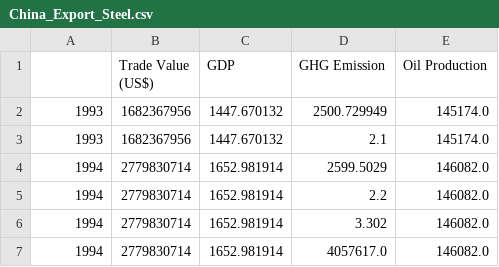
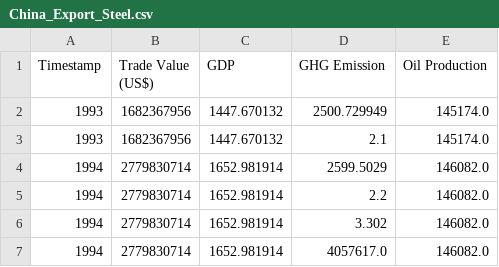
Before and after one commit to avnish98/data-for-colab, a CSV file: China_Export_Steel.csv, drawn as a sheet; only a part is shown.

Commit message:
Update China_Export_Steel.csv

```diff
--- a/China_Export_Steel.csv
+++ b/China_Export_Steel.csv
@@ -1,2 +1,2 @@
-,Trade Value (US$),GDP,GHG Emission,Oil Production
+Timestamp,Trade Value (US$),GDP,GHG Emission,Oil Production
 1993,1682367956,1447.670132,2500.729949,145174.0
```
